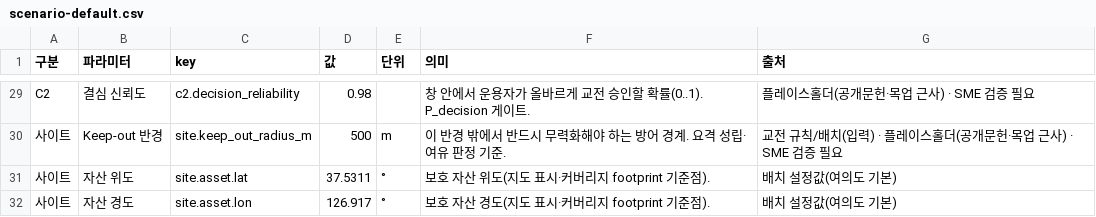
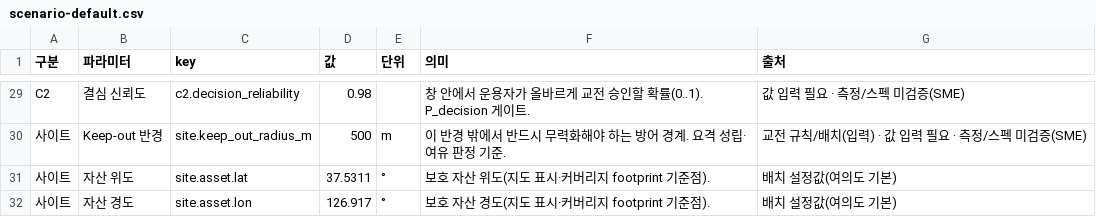
Before and after one commit to gwkim-collab/cuas-moe-analysis, a CSV file: public/samples/scenario-default.csv, drawn as a sheet; only a part is shown, gaps mark what is left out; the diff covers the shown part only; the diff names each change by its address in the sheet, - before the commit and + after, or states it on an @@ line.

```diff
--- a/public/samples/scenario-default.csv
+++ b/public/samples/scenario-default.csv
-G29 (출처): 플레이스홀더(공개문헌·목업 근사) · SME 검증 필요
+G29 (출처): 값 입력 필요 · 측정/스펙 미검증(SME)
-G30 (출처): 교전 규칙/배치(입력) · 플레이스홀더(공개문헌·목업 근사) · SME 검증 필요
+G30 (출처): 교전 규칙/배치(입력) · 값 입력 필요 · 측정/스펙 미검증(SME)
```
Also changed, not shown: 23 edited cells elsewhere in this file, 4 other files.
